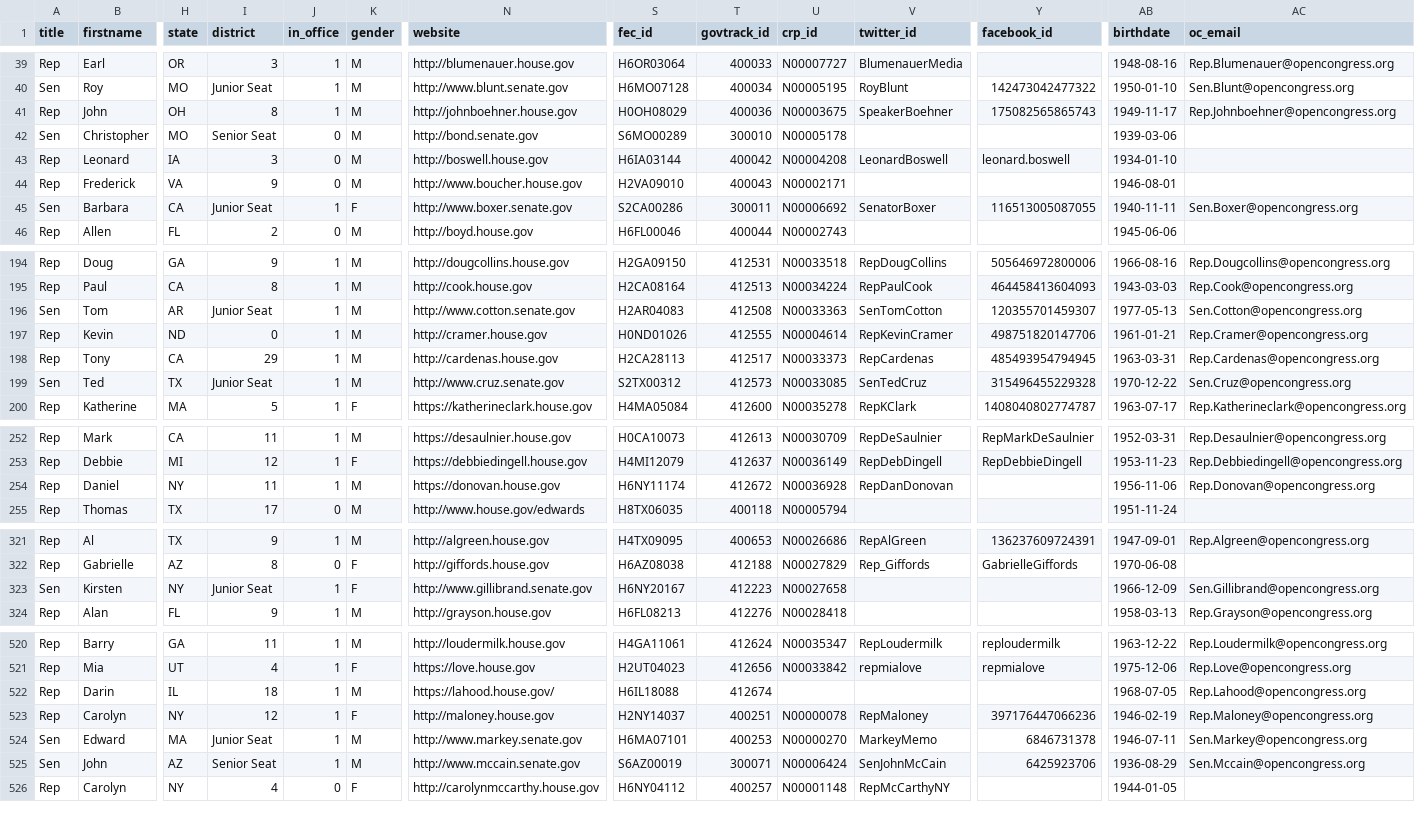
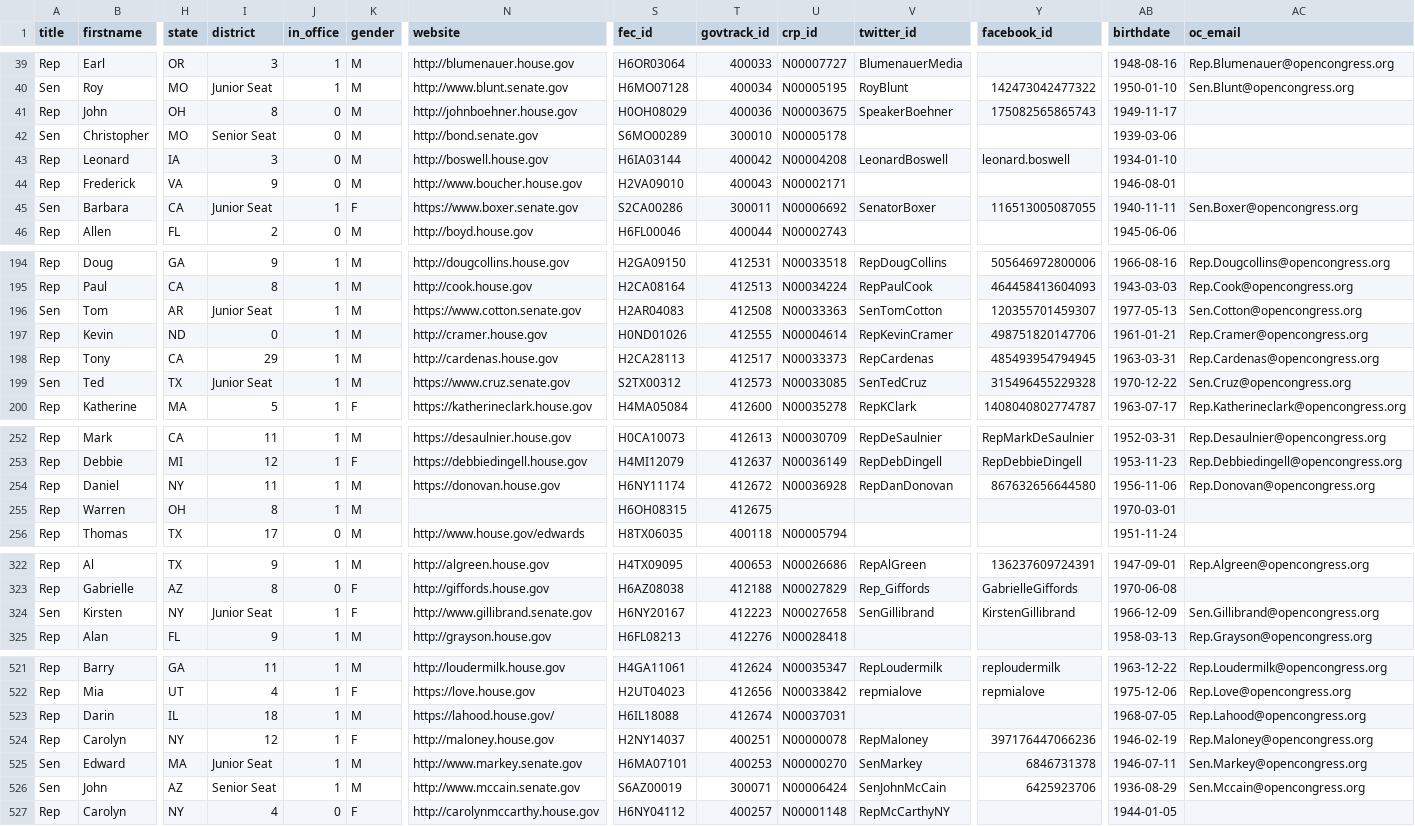
Before and after one commit to afcarl/call-congress, a CSV file: data/legislators.csv, drawn as a sheet; only a part is shown, gaps mark what is left out; addresses are those after the commit; rows hold the shown columns only; the diff covers the shown part only; the diff names each change by its address in the sheet, - before the commit and + after, or states it on an @@ line.

Commit message:
update legislators

```diff
--- a/data/legislators.csv
+++ b/data/legislators.csv
-J41 (in_office): 1
+J41 (in_office): 0
-AC41 (oc_email): Rep.Johnboehner@opencongress.org
+AC41 (oc_email): (empty)
-N45 (website): http://www.boxer.senate.gov
+N45 (website): https://www.boxer.senate.gov
-N196 (website): http://www.cotton.senate.gov
+N196 (website): https://www.cotton.senate.gov
-N199 (website): http://www.cruz.senate.gov
+N199 (website): https://www.cruz.senate.gov
-Y254 (facebook_id): (empty)
+Y254 (facebook_id): 867632656644580
+row 255: Rep | Warren | OH | 8 | 1 | M |  | H6OH08315 | 412675 |  |  |  | 1970-03-01
-V324 (twitter_id): (empty)
+V324 (twitter_id): SenGillibrand
-Y324 (facebook_id): (empty)
+Y324 (facebook_id): KirstenGillibrand
-U523 (crp_id): (empty)
+U523 (crp_id): N00037031
-V525 (twitter_id): MarkeyMemo
+V525 (twitter_id): SenMarkey
```
Also changed, not shown: 27 edited cells elsewhere in this file.
